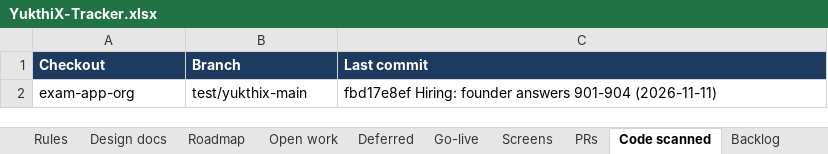
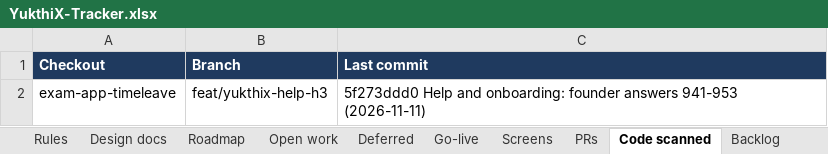
Before and after one commit to hari9495/exam-app, an Excel workbook: docs/yukthix/tracker/YukthiX-Tracker.xlsx, sheet Code scanned, drawn as a sheet; values as stored, in another font and other column widths than the file's, no borders; removed rows and columns are numbered as before the commit, all else as after; the diff names each change by its address in the sheet, - before the commit and + after, or states it on an @@ line.

```diff
--- a/docs/yukthix/tracker/YukthiX-Tracker.xlsx (sheet Code scanned)
+++ b/docs/yukthix/tracker/YukthiX-Tracker.xlsx (sheet Code scanned)
-row 2: exam-app-org | test/yukthix-main | fbd17e8ef Hiring: founder answers 901-904 (2026-11-11)
+row 2: exam-app-timeleave | feat/yukthix-help-h3 | 5f273ddd0 Help and onboarding: founder answers 941-953 (2026-11-11)
```
Also changed, not shown: sheet Rules, sheet Manual tests, sheet Summary, 7 other files.
